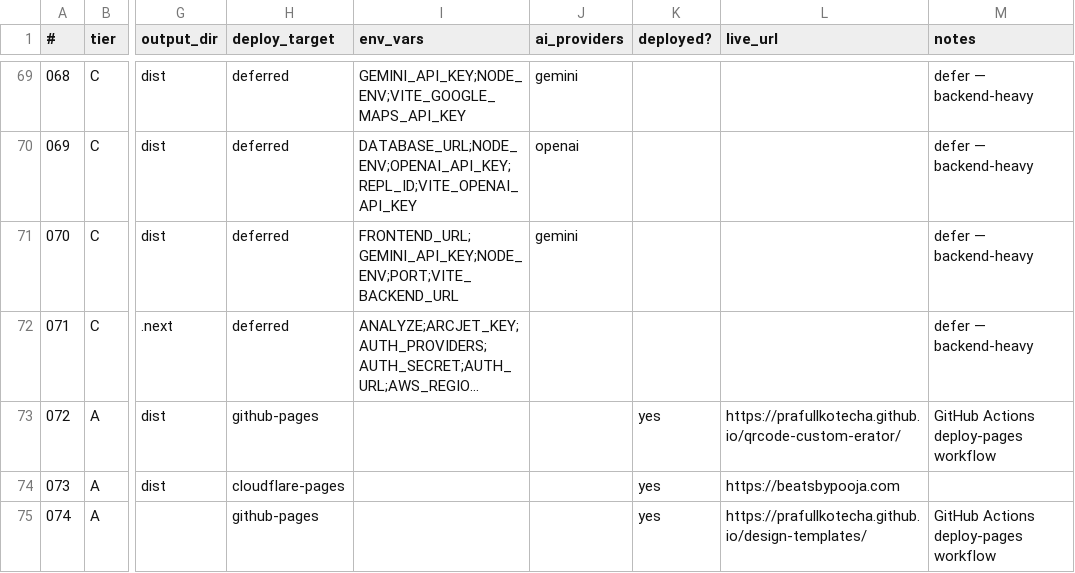
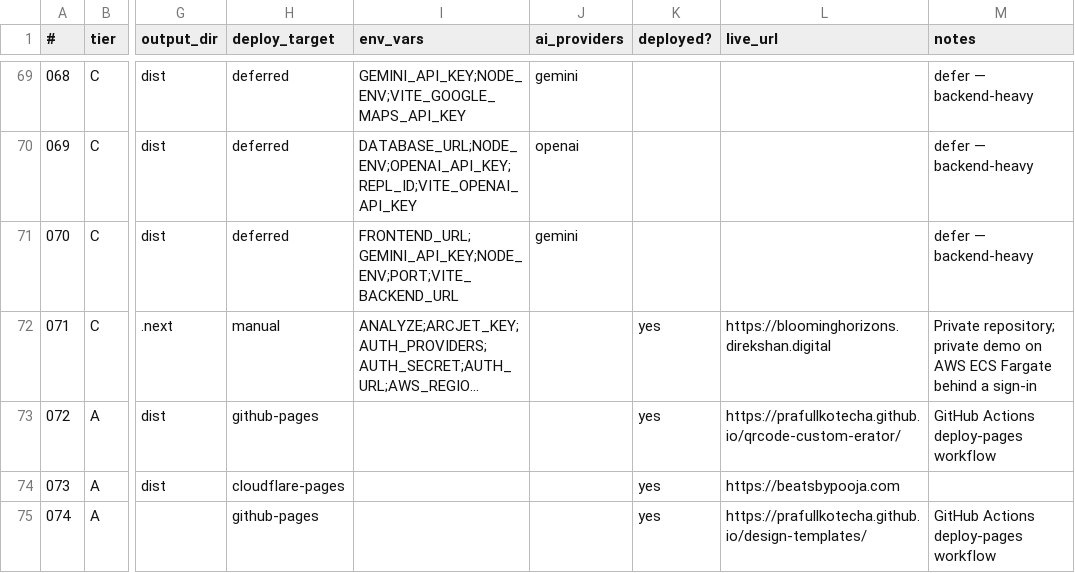
Before and after one commit to prafullkotecha/portfolio, a CSV file: PROJECTS-CHECKLIST.csv, drawn as a sheet; only a part is shown, gaps mark what is left out; long unchanged cells end in …; the diff names each change by its address in the sheet, - before the commit and + after, or states it on an @@ line.

```diff
--- a/PROJECTS-CHECKLIST.csv
+++ b/PROJECTS-CHECKLIST.csv
-H72 (deploy_target): deferred
+H72 (deploy_target): manual
-K72 (deployed?): (empty)
+K72 (deployed?): yes
-L72 (live_url): (empty)
+L72 (live_url): https://bloominghorizons.direkshan.digital
-M72 (notes): defer — backend-heavy
+M72 (notes): Private repository; private demo on AWS ECS Fargate behind a sign-in
```
Also changed, not shown: 7 other files.
